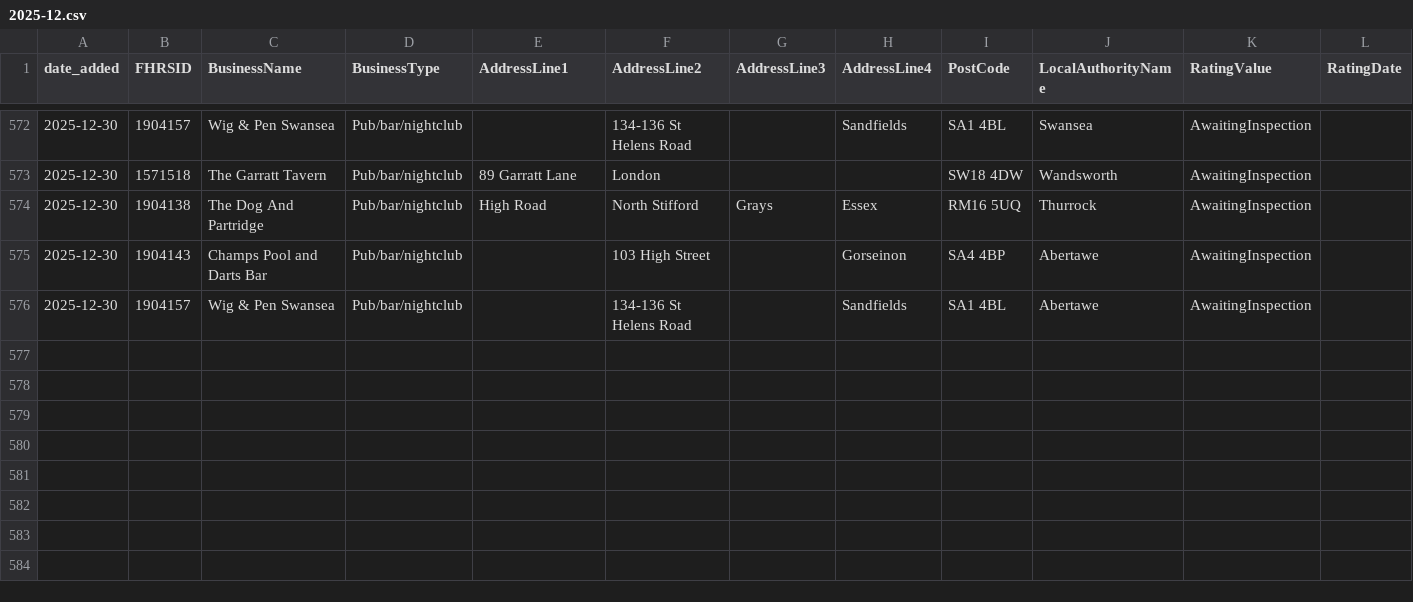
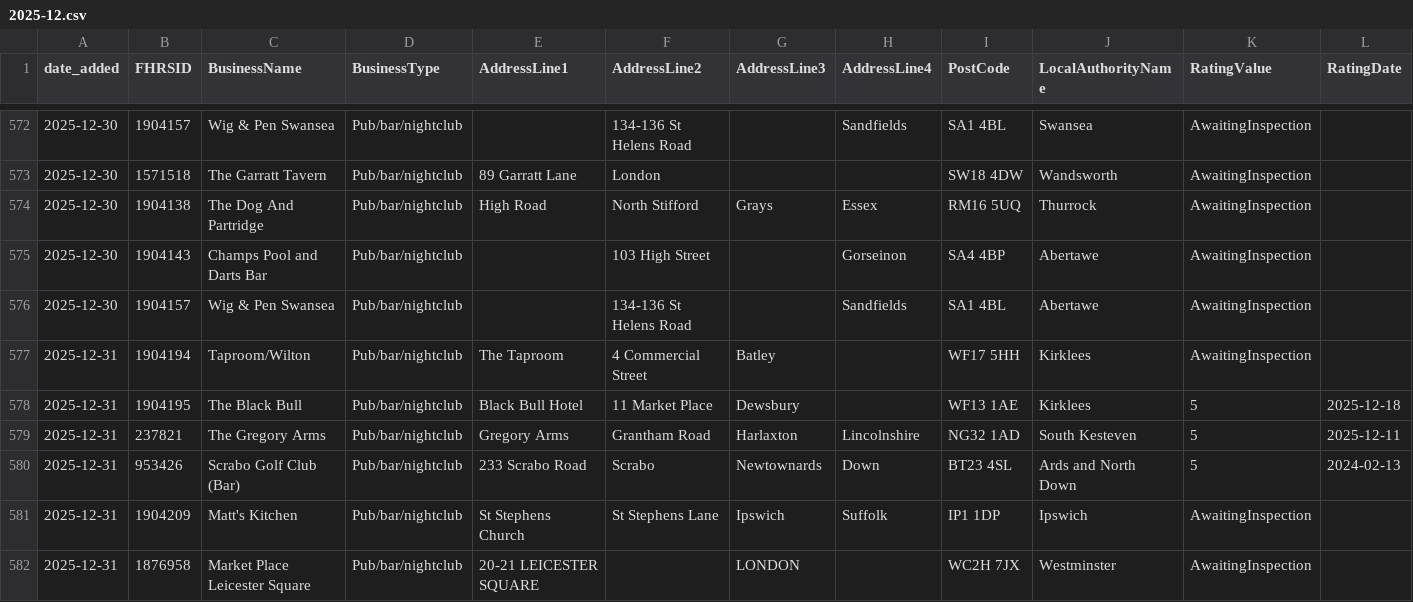
Before and after one commit to AP-Dev-Tools/independent-food-business-pulse, a CSV file: data/cumulative/PUB_BAR/2025-12.csv, drawn as a sheet; only a part is shown, gaps mark what is left out; rows hold the shown columns only; the diff names each change by its address in the sheet, - before the commit and + after, or states it on an @@ line.

```diff
--- a/data/cumulative/PUB_BAR/2025-12.csv
+++ b/data/cumulative/PUB_BAR/2025-12.csv
+row 577: 2025-12-31 | 1904194 | Taproom/Wilton | Pub/bar/nightclub | The Taproom | 4 Commercial Street | Batley |  | WF17 5HH | Kirklees | AwaitingInspection
+row 578: 2025-12-31 | 1904195 | The Black Bull | Pub/bar/nightclub | Black Bull Hotel | 11 Market Place | Dewsbury |  | WF13 1AE | Kirklees | 5 | 2025-12-18
+row 579: 2025-12-31 | 237821 | The Gregory Arms | Pub/bar/nightclub | Gregory Arms | Grantham Road | Harlaxton | Lincolnshire | NG32 1AD | South Kesteven | 5 | 2025-12-11
+row 580: 2025-12-31 | 953426 | Scrabo Golf Club (Bar) | Pub/bar/nightclub | 233 Scrabo Road | Scrabo | Newtownards | Down | BT23 4SL | Ards and North Down | 5 | 2024-02-13
+row 581: 2025-12-31 | 1904209 | Matt's Kitchen | Pub/bar/nightclub | St Stephens Church | St Stephens Lane | Ipswich | Suffolk | IP1 1DP | Ipswich | AwaitingInspection
+row 582: 2025-12-31 | 1876958 | Market Place Leicester Square | Pub/bar/nightclub | 20-21 LEICESTER SQUARE |  | LONDON |  | WC2H 7JX | Westminster | AwaitingInspection
```
Also changed, not shown: data/cumulative/HOTEL/2025-12.csv, data/cumulative/MOBILE/2025-12.csv, 11 other files.
